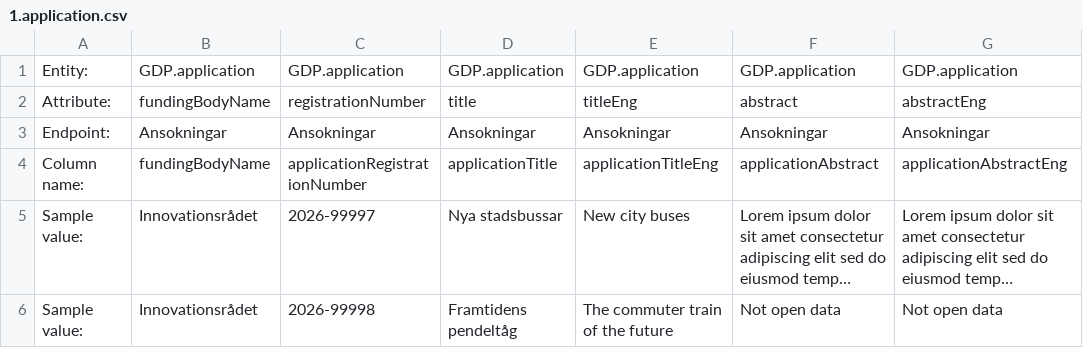
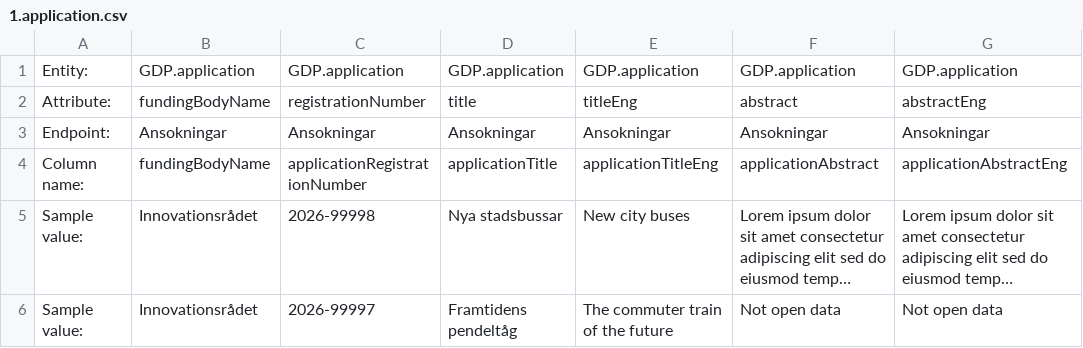
Before and after one commit to Gemensamma-data-projektet-GDP/Dokumentation, a CSV file: Specifikationer för tabellformat/English/1.application.csv, drawn as a sheet; only a part is shown; long unchanged cells end in …; the diff names each change by its address in the sheet, - before the commit and + after, or states it on an @@ line.

Commit message:
Update 1.application.csv

```diff
--- a/Specifikationer för tabellformat/English/1.application.csv
+++ b/Specifikationer för tabellformat/English/1.application.csv
-C5: 2026-99997
+C5: 2026-99998
-C6: 2026-99998
+C6: 2026-99997
```
